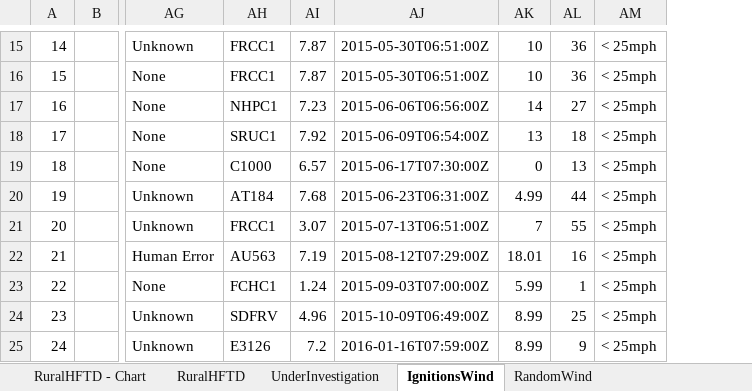
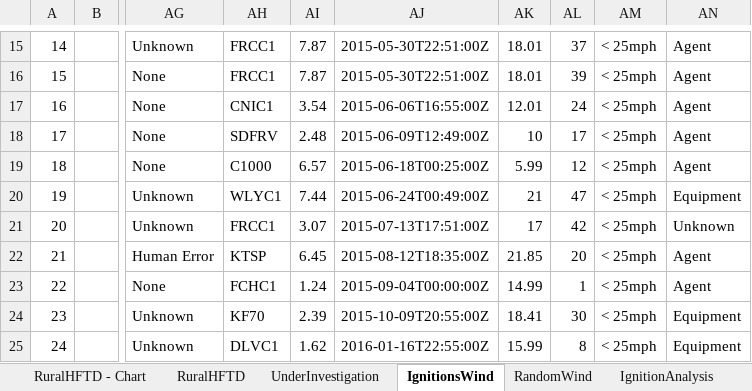
Before and after one commit to jwmitchell/mbar-weather, an Excel workbook: examples/SCE-Ignitions-2015-2020-wind.xlsx, sheet IgnitionsWind, drawn as a sheet; only a part is shown, gaps mark what is left out; values as stored, in another font and other column widths than the file's, no borders; removed rows and columns are numbered as before the commit, all else as after; the diff covers the shown part only; the diff names each change by its address in the sheet, - before the commit and + after, or states it on an @@ line.

Commit message:
Corrected times for ignitions and statistical analysis

```diff
--- a/examples/SCE-Ignitions-2015-2020-wind.xlsx (sheet IgnitionsWind)
+++ b/examples/SCE-Ignitions-2015-2020-wind.xlsx (sheet IgnitionsWind)
+sheet tab: IgnitionAnalysis
-column AJ, rows 15-25: 2015-05-30T06:51:00Z | 2015-05-30T06:51:00Z | 2015-06-06T06:56:00Z | 2015-06-09T06:54:00Z | 2015-06-17T07:30:00Z | 2015-06-23T06:31:00Z | 2015-07-13T06:51:00Z | 2015-08-12T07:29:00Z | 2015-09-03T07:00:00Z | 2015-10-09T06:49:00Z | 2016-01-16T07:59:00Z
+column AJ, rows 15-25: 2015-05-30T22:51:00Z | 2015-05-30T22:51:00Z | 2015-06-06T16:55:00Z | 2015-06-09T12:49:00Z | 2015-06-18T00:25:00Z | 2015-06-24T00:49:00Z | 2015-07-13T17:51:00Z | 2015-08-12T18:35:00Z | 2015-09-04T00:00:00Z | 2015-10-09T20:55:00Z | 2016-01-16T22:55:00Z
+column AN, rows 15-25: Agent | Agent | Agent | Agent | Agent | Equipment | Unknown | Agent | Agent | Equipment | Equipment
-AK15:AK16: 10
+AK15:AK16: 18.01
-AL15: 36
+AL15: 37
-AL16: 36
+AL16: 39
-AH17: NHPC1
+AH17: CNIC1
-AI17: 7.23
+AI17: 3.54
-AK17: 14
+AK17: 12.01
-AL17: 27
+AL17: 24
-AH18: SRUC1
+AH18: SDFRV
-AI18: 7.92
+AI18: 2.48
-AK18: 13
+AK18: 10
-AL18: 18
+AL18: 17
-AK19: 0
+AK19: 5.99
-AL19: 13
+AL19: 12
-AH20: AT184
+AH20: WLYC1
-AI20: 7.68
+AI20: 7.44
-AK20: 4.99
+AK20: 21
-AL20: 44
+AL20: 47
-AK21: 7
+AK21: 17
-AL21: 55
+AL21: 42
-AH22: AU563
+AH22: KTSP
-AI22: 7.19
+AI22: 6.45
-AK22: 18.01
+AK22: 21.85
-AL22: 16
+AL22: 20
-AK23: 5.99
+AK23: 14.99
-AH24: SDFRV
+AH24: KF70
-AI24: 4.96
+AI24: 2.39
-AK24: 8.99
+AK24: 18.41
-AL24: 25
+AL24: 30
-AH25: E3126
+AH25: DLVC1
-AI25: 7.2
+AI25: 1.62
-AK25: 8.99
+AK25: 15.99
-AL25: 9
+AL25: 8
```
Also changed, not shown: 1 added row, 1 removed row and 424 edited cells elsewhere in this sheet, sheet RandomWind, charts or pictures, 2 other files.
